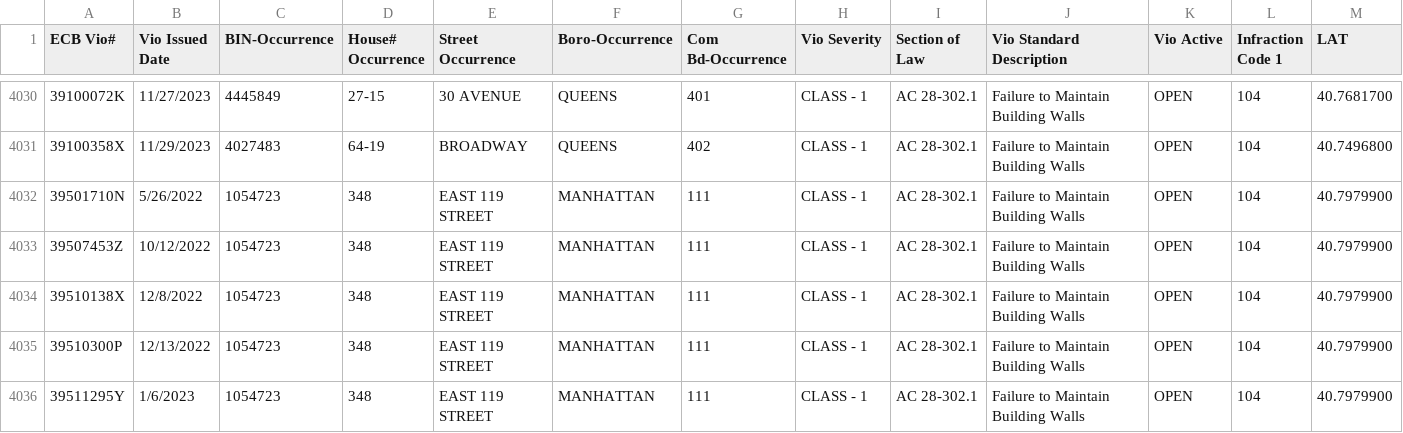
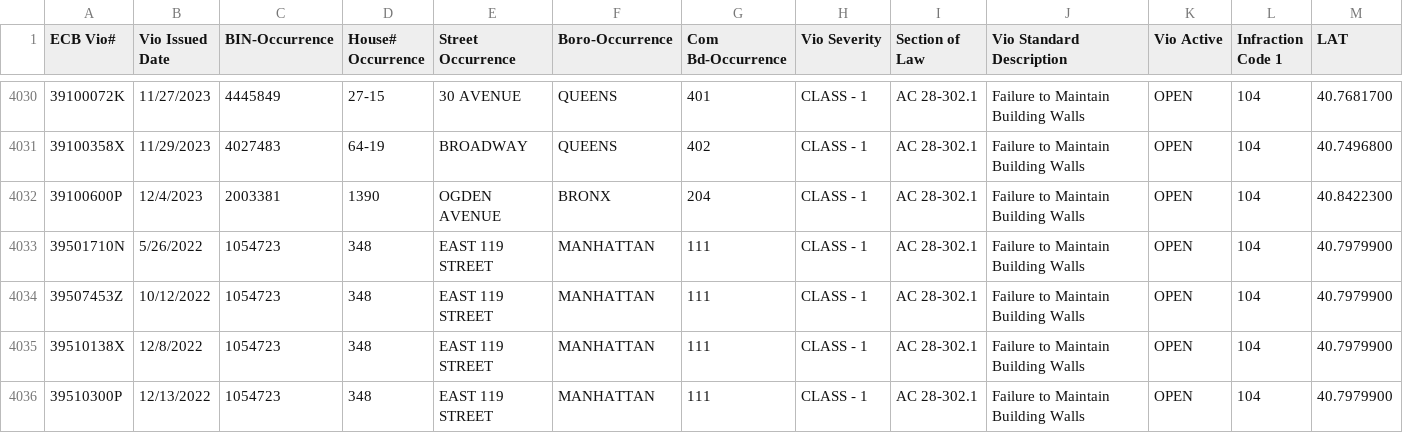
Before and after one commit to NYCDOB/FacadeSafetyReport, a CSV file: data/ActiveFacadeECBViolation.csv, drawn as a sheet; only a part is shown, gaps mark what is left out; the shorter side is filled out with more unchanged rows; rows hold the shown columns only; the diff names each change by its address in the sheet, - before the commit and + after, or states it on an @@ line.

```diff
--- a/data/ActiveFacadeECBViolation.csv
+++ b/data/ActiveFacadeECBViolation.csv
+row 4032: 39100600P | 12/4/2023 | 2003381 | 1390 | OGDEN AVENUE | BRONX | 204 | CLASS - 1 | AC 28-302.1 | Failure to Maintain Building Walls | OPEN | 104 | 40.8422300
```
Also changed, not shown: 1 other file.
